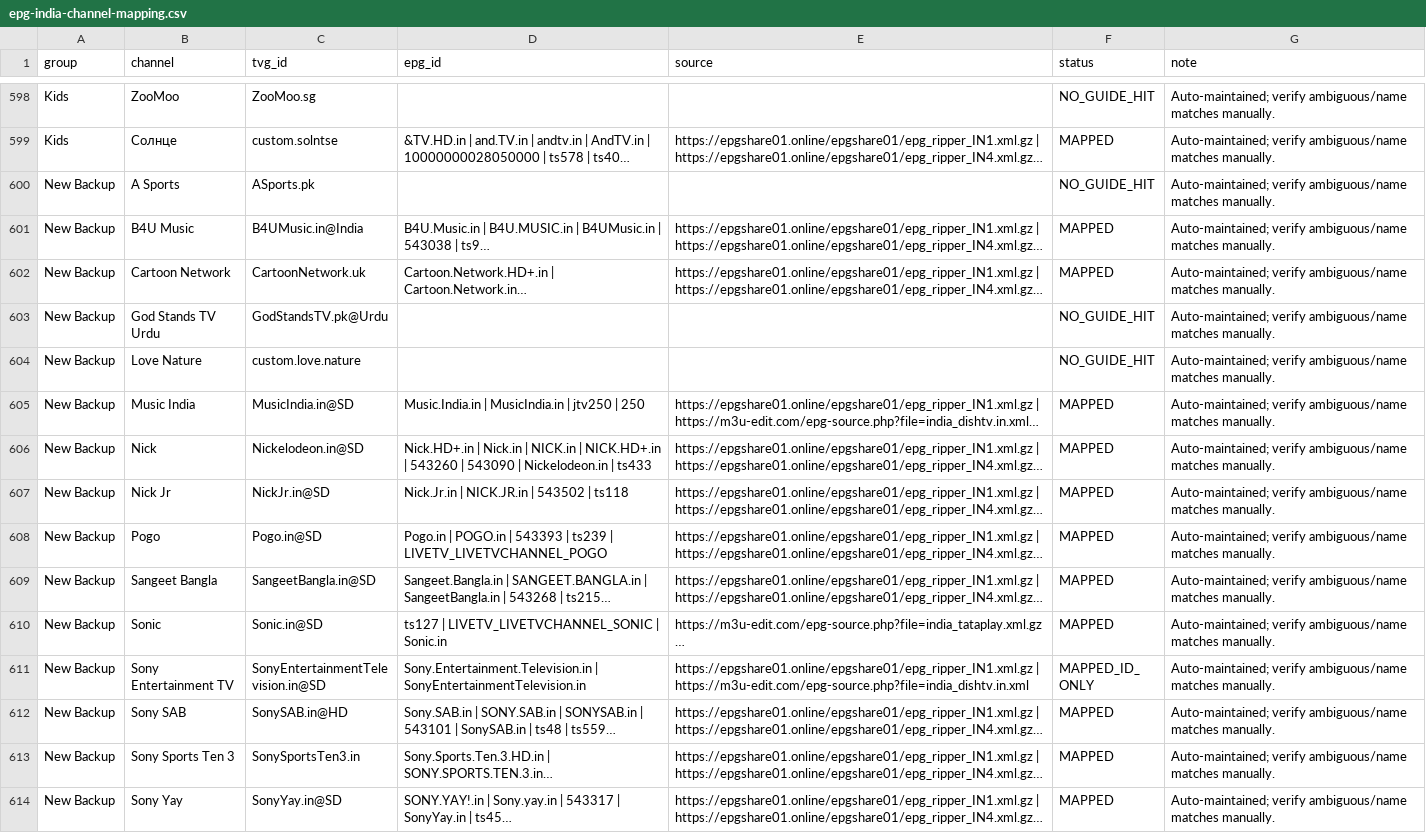
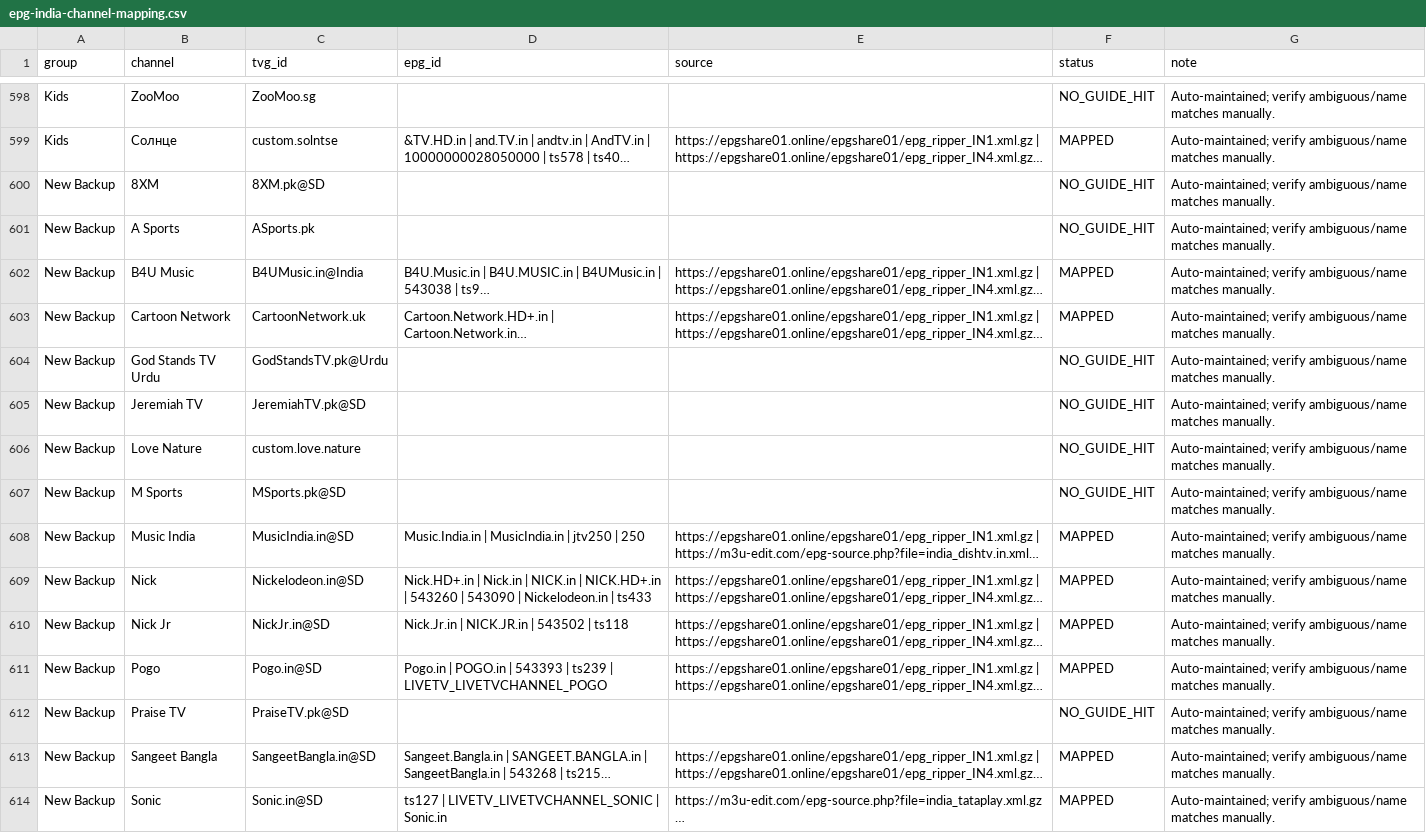
Before and after one commit to saeidrahmanbd/BDIX-IPTV, a CSV file: reports/epg-india-channel-mapping.csv, drawn as a sheet; only a part is shown, gaps mark what is left out; the shorter side is filled out with more unchanged rows; long unchanged cells end in …; the diff covers the shown part only; the diff names each change by its address in the sheet, - before the commit and + after, or states it on an @@ line.

```diff
--- a/reports/epg-india-channel-mapping.csv
+++ b/reports/epg-india-channel-mapping.csv
+row 600: New Backup | 8XM | 8XM.pk@SD |  |  | NO_GUIDE_HIT | Auto-maintained; verify ambiguous/name matches manually.
+row 605: New Backup | Jeremiah TV | JeremiahTV.pk@SD |  |  | NO_GUIDE_HIT | Auto-maintained; verify ambiguous/name matches manually.
+row 607: New Backup | M Sports | MSports.pk@SD |  |  | NO_GUIDE_HIT | Auto-maintained; verify ambiguous/name matches manually.
+row 612: New Backup | Praise TV | PraiseTV.pk@SD |  |  | NO_GUIDE_HIT | Auto-maintained; verify ambiguous/name matches manually.
```
Also changed, not shown: 16 added rows and 1 edited cell elsewhere in this file, 26 other files.
